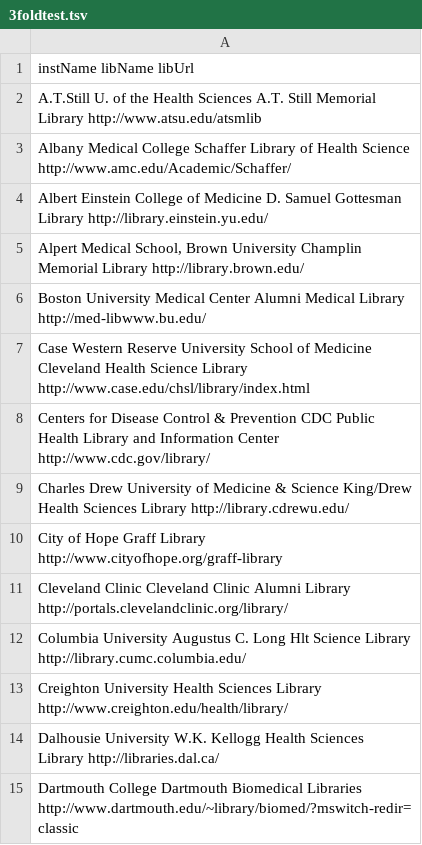
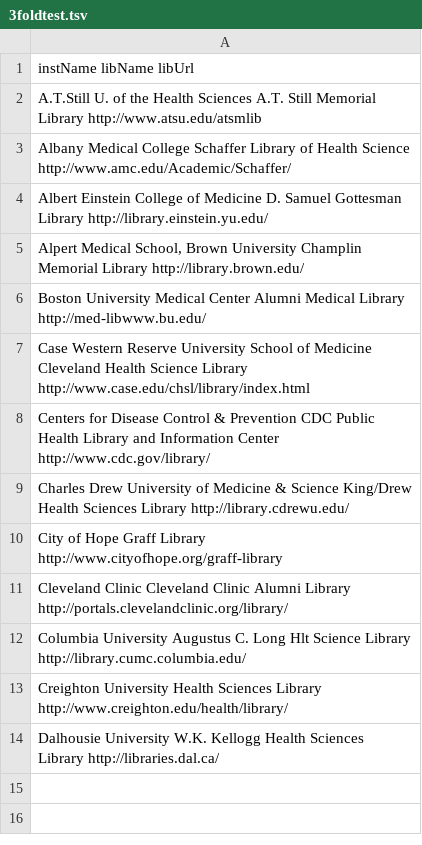
Before and after one commit to brianzelip/RDM, a TSV file: AAHSL_workspace/create-AAHSL-list/output/3foldtest.tsv, drawn as a sheet.

Commit message:
moar testing

```diff
--- a/AAHSL_workspace/create-AAHSL-list/output/3foldtest.tsv
+++ b/AAHSL_workspace/create-AAHSL-list/output/3foldtest.tsv
@@ -14,2 +14 @@ Creighton University    Health Sciences Library    http://www.creighton.edu/heal
 Dalhousie University    W.K. Kellogg Health Sciences Library   http://libraries.dal.ca/
-Dartmouth College   Dartmouth Biomedical Libraries    http://www.dartmouth.edu/~library/biomed/?mswitch-redir=classic
```
